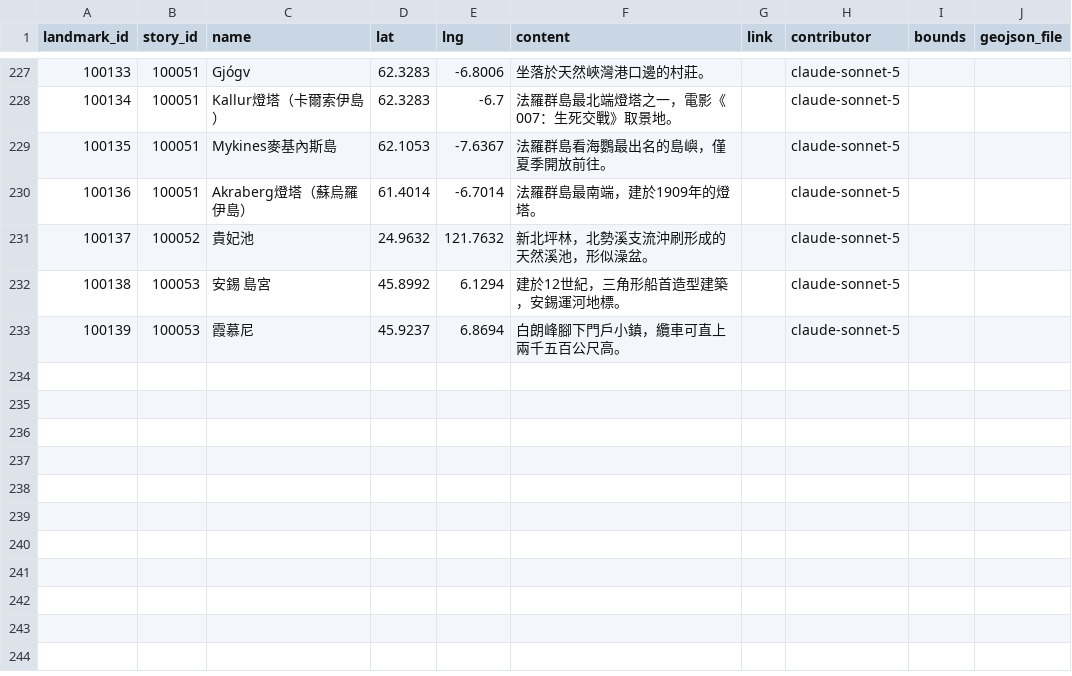
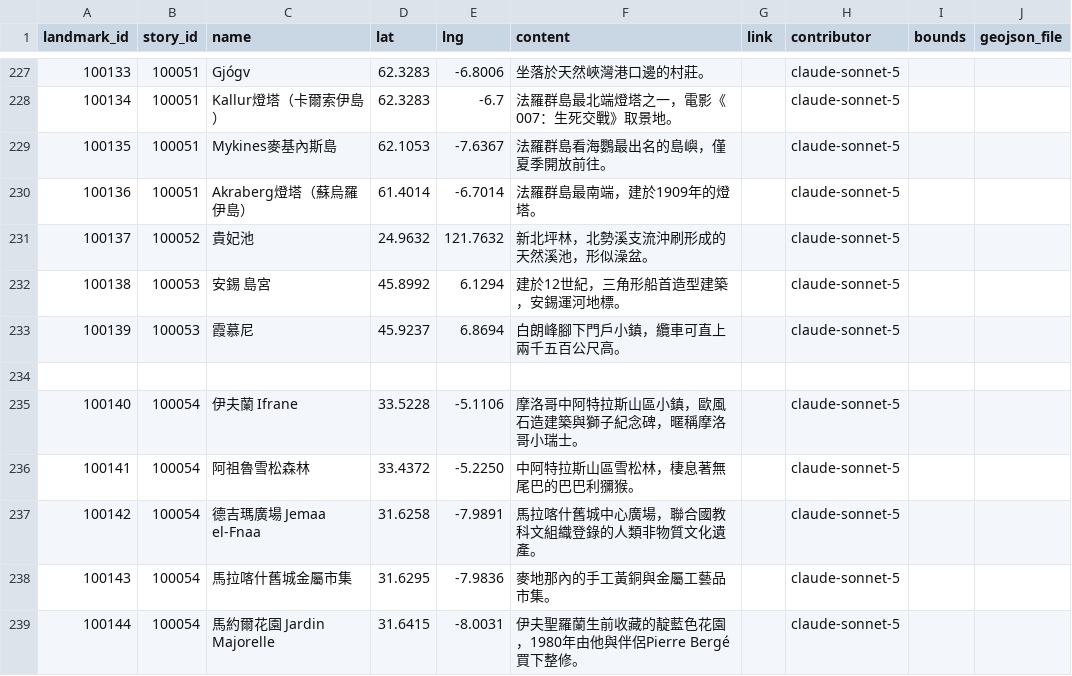
Before and after one commit to ioksengtan/Listmap_v0d3, a CSV file: data/landmarks.csv, drawn as a sheet; only a part is shown, gaps mark what is left out; the diff names each change by its address in the sheet, - before the commit and + after, or states it on an @@ line.

```diff
--- a/data/landmarks.csv
+++ b/data/landmarks.csv
+row 234: (empty)
+row 235: 100140 | 100054 | 伊夫蘭 Ifrane | 33.5228 | -5.1106 | 摩洛哥中阿特拉斯山區小鎮，歐風石造建築與獅子紀念碑，暱稱摩洛哥小瑞士。 |  | claude-sonnet-5
+row 236: 100141 | 100054 | 阿祖魯雪松森林 | 33.4372 | -5.2250 | 中阿特拉斯山區雪松林，棲息著無尾巴的巴巴利獼猴。 |  | claude-sonnet-5
+row 237: 100142 | 100054 | 德吉瑪廣場 Jemaa el-Fnaa | 31.6258 | -7.9891 | 馬拉喀什舊城中心廣場，聯合國教科文組織登錄的人類非物質文化遺產。 |  | claude-sonnet-5
+row 238: 100143 | 100054 | 馬拉喀什舊城金屬市集 | 31.6295 | -7.9836 | 麥地那內的手工黃銅與金屬工藝品市集。 |  | claude-sonnet-5
+row 239: 100144 | 100054 | 馬約爾花園 Jardin Majorelle | 31.6415 | -8.0031 | 伊夫聖羅蘭生前收藏的靛藍色花園，1980年由他與伴侶Pierre Bergé買下整修。 |  | claude-sonnet-5
```
Also changed, not shown: data/stories.csv, 41 other files.
